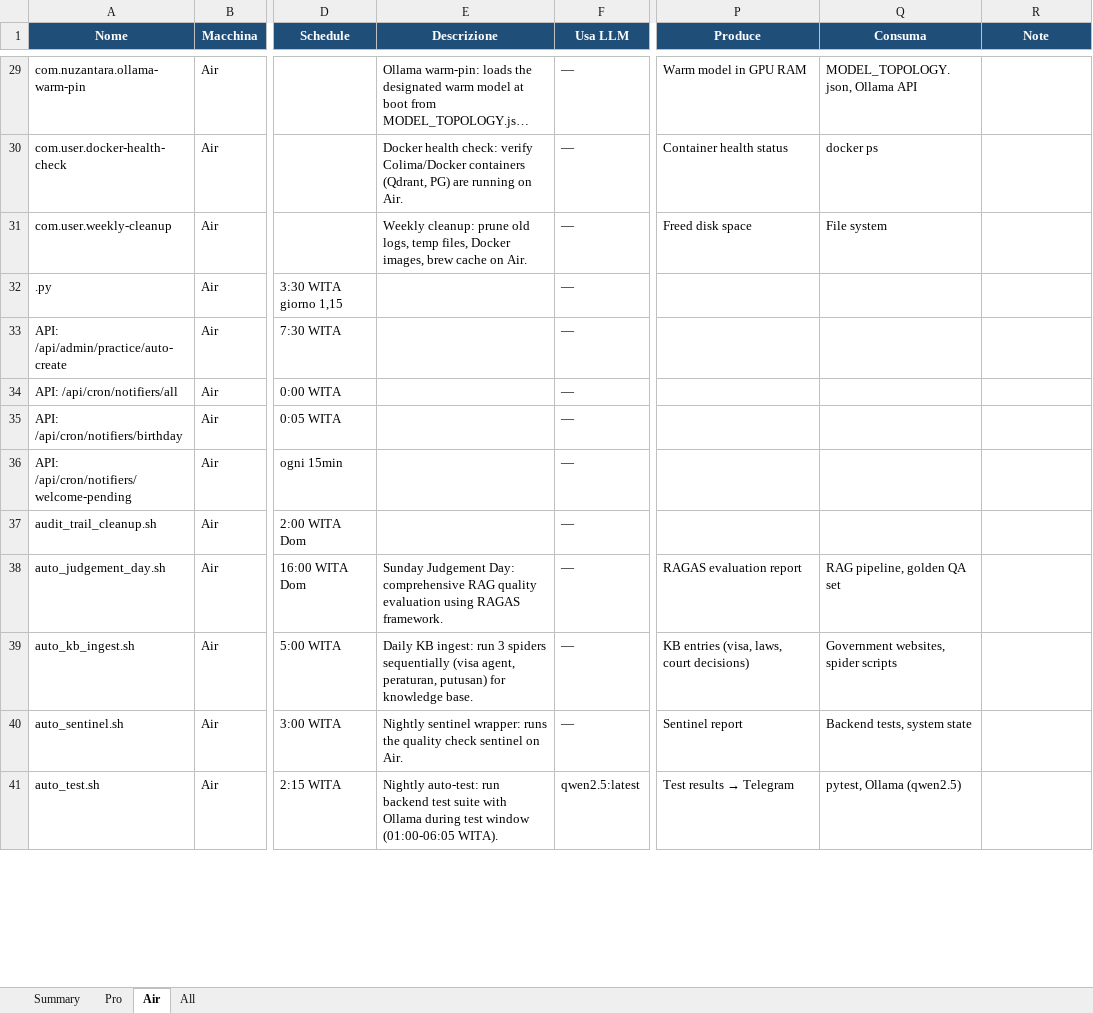
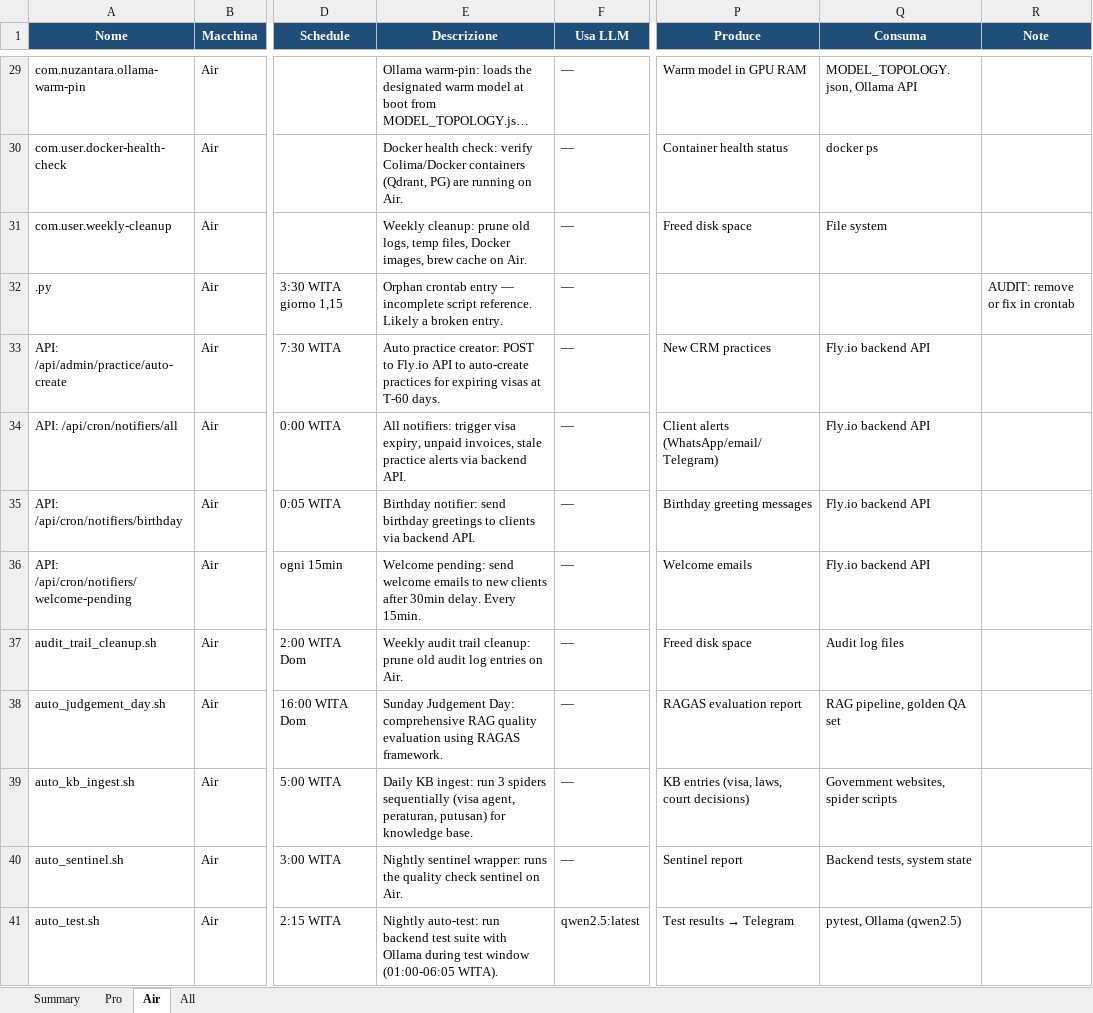
Before and after one commit to Bali-Zero/Teman2, an Excel workbook: docs/automations-inventory.xlsx, sheet Air, drawn as a sheet; only a part is shown, gaps mark what is left out; long unchanged cells end in …; values as stored, in another font and other column widths than the file's, no borders; the diff covers the shown part only; the diff names each change by its address in the sheet, - before the commit and + after, or states it on an @@ line.

```diff
--- a/docs/automations-inventory.xlsx (sheet Air)
+++ b/docs/automations-inventory.xlsx (sheet Air)
-E32 (Descrizione): (empty)
+E32 (Descrizione): Orphan crontab entry — incomplete script reference. Likely a broken entry.
-R32 (Note): (empty)
+R32 (Note): AUDIT: remove or fix in crontab
-E33 (Descrizione): (empty)
+E33 (Descrizione): Auto practice creator: POST to Fly.io API to auto-create practices for expiring visas at T-60 days.
-P33 (Produce): (empty)
+P33 (Produce): New CRM practices
-Q33:Q36 (Consuma): (empty)
+Q33:Q36 (Consuma): Fly.io backend API
-E34 (Descrizione): (empty)
+E34 (Descrizione): All notifiers: trigger visa expiry, unpaid invoices, stale practice alerts via backend API.
-P34 (Produce): (empty)
+P34 (Produce): Client alerts (WhatsApp/email/Telegram)
-E35 (Descrizione): (empty)
+E35 (Descrizione): Birthday notifier: send birthday greetings to clients via backend API.
-P35 (Produce): (empty)
+P35 (Produce): Birthday greeting messages
-E36 (Descrizione): (empty)
+E36 (Descrizione): Welcome pending: send welcome emails to new clients after 30min delay. Every 15min.
-P36 (Produce): (empty)
+P36 (Produce): Welcome emails
-E37 (Descrizione): (empty)
+E37 (Descrizione): Weekly audit trail cleanup: prune old audit log entries on Air.
-P37 (Produce): (empty)
+P37 (Produce): Freed disk space
-Q37 (Consuma): (empty)
+Q37 (Consuma): Audit log files
```
Also changed, not shown: 35 edited cells elsewhere in this sheet, sheet All, sheet Pro, sheet Summary, 3 other files.
